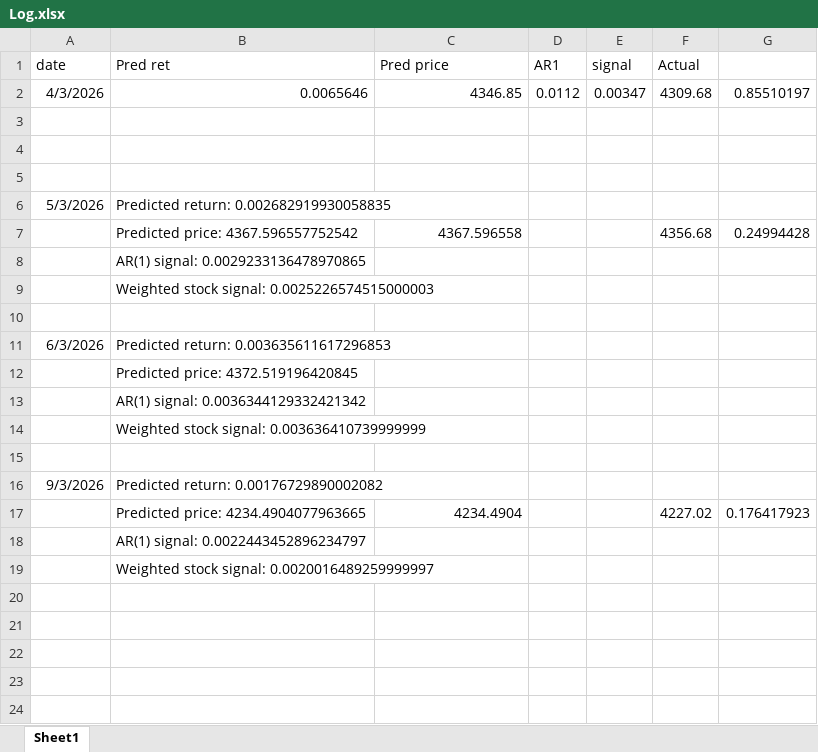
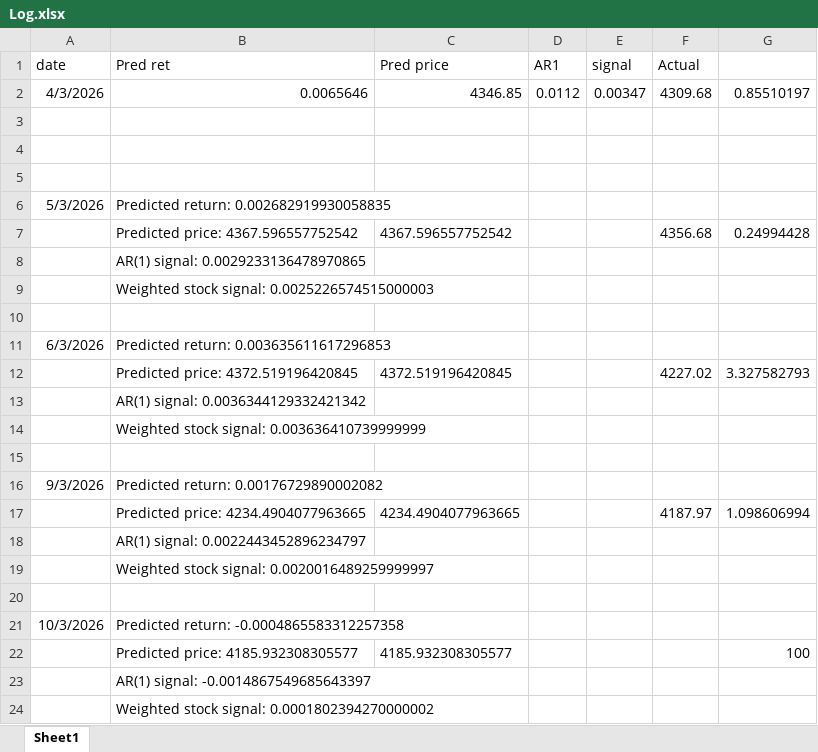
Before and after one commit to secach/market_model, an Excel workbook: data/Log.xlsx, sheet Sheet1, drawn as a sheet; values as stored, in another font and other column widths than the file's, no borders; charts and pictures not drawn; the diff names each change by its address in the sheet, - before the commit and + after, or states it on an @@ line.

Commit message:
Update Log.xlsx and index_data.csv with new data entries; enhance compute_signal function with top N stocks and signal cap

```diff
--- a/data/Log.xlsx (sheet Sheet1)
+++ b/data/Log.xlsx (sheet Sheet1)
-C7 (Pred price): 4367.596558
+C7 (Pred price): 4367.596557752542
-C12 (Pred price): (empty)
+C12 (Pred price): 4372.519196420845
-F12 (Actual): (empty)
+F12 (Actual): 4227.02
-G12: (empty)
+G12: 3.327582793
-C17 (Pred price): 4234.4904
+C17 (Pred price): 4234.4904077963665
-F17 (Actual): 4227.02
+F17 (Actual): 4187.97
-G17: 0.176417923
+G17: 1.098606994
+row 20: (empty)
+row 21: 10/3/2026 | Predicted return: -0.0004865583312257358
+row 22:  | Predicted price: 4185.932308305577 | 4185.932308305577 |  |  |  | 100
+row 23:  | AR(1) signal: -0.0014867549685643397
+row 24:  | Weighted stock signal: 0.0001802394270000002
```
Also changed, not shown: 2 other files.
